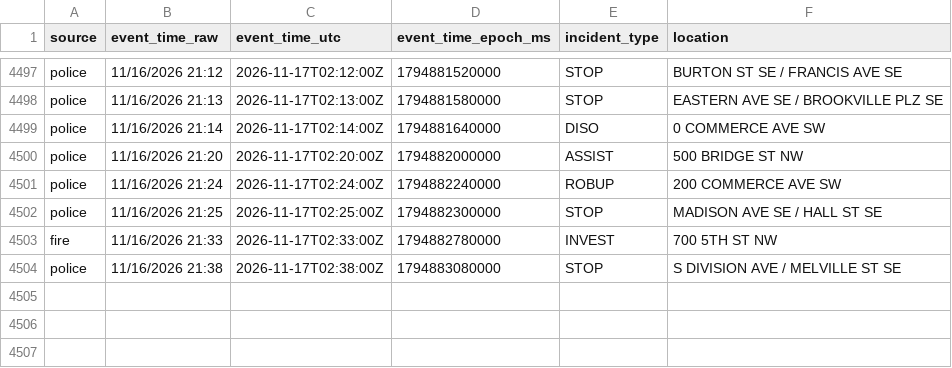
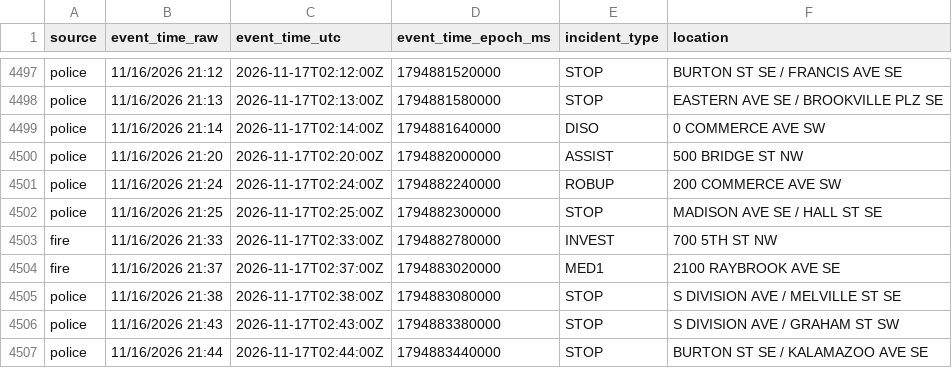
Before and after one commit to Cantica-Systems/kent-co-mi-dispatch, a CSV file: data/grcity/2026-11.csv, drawn as a sheet; only a part is shown, gaps mark what is left out; the diff names each change by its address in the sheet, - before the commit and + after, or states it on an @@ line.

```diff
--- a/data/grcity/2026-11.csv
+++ b/data/grcity/2026-11.csv
+row 4504: fire | 11/16/2026 21:37 | 2026-11-17T02:37:00Z | 1794883020000 | MED1 | 2100 RAYBROOK AVE SE
+row 4506: police | 11/16/2026 21:43 | 2026-11-17T02:43:00Z | 1794883380000 | STOP | S DIVISION AVE / GRAHAM ST SW
+row 4507: police | 11/16/2026 21:44 | 2026-11-17T02:44:00Z | 1794883440000 | STOP | BURTON ST SE / KALAMAZOO AVE SE
```
Also changed, not shown: data/kent/2026-11.csv, 3 other files.
